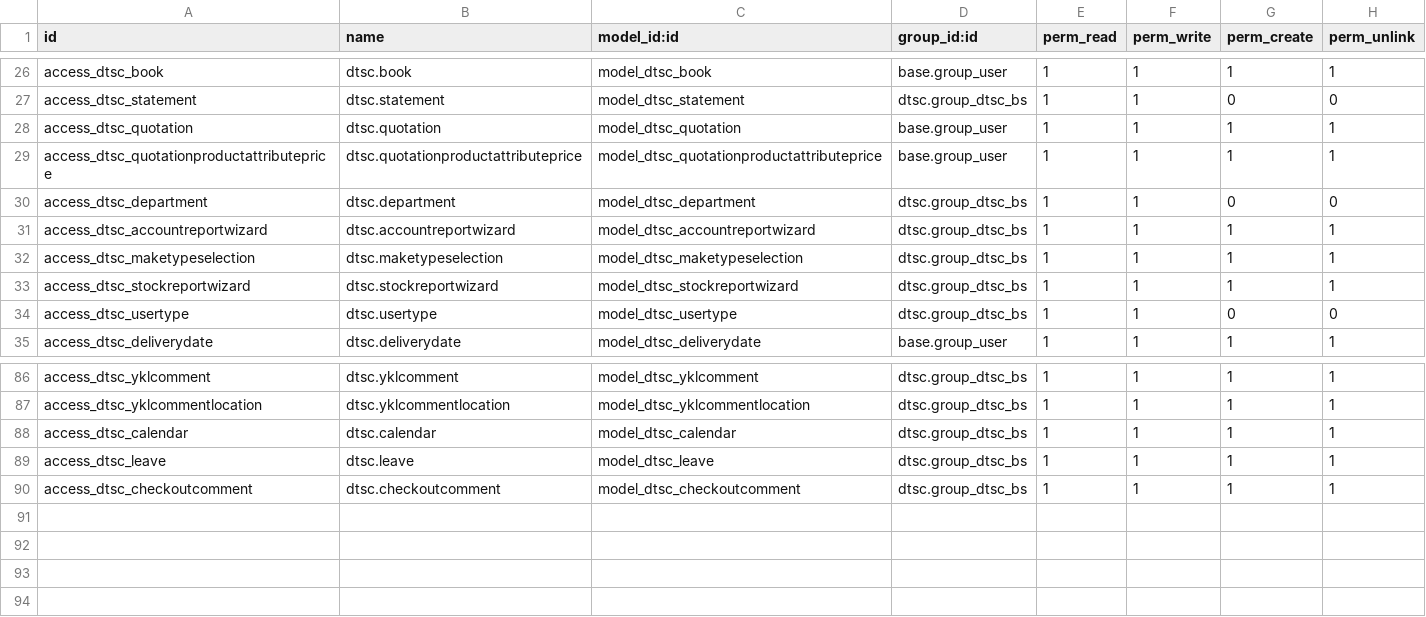
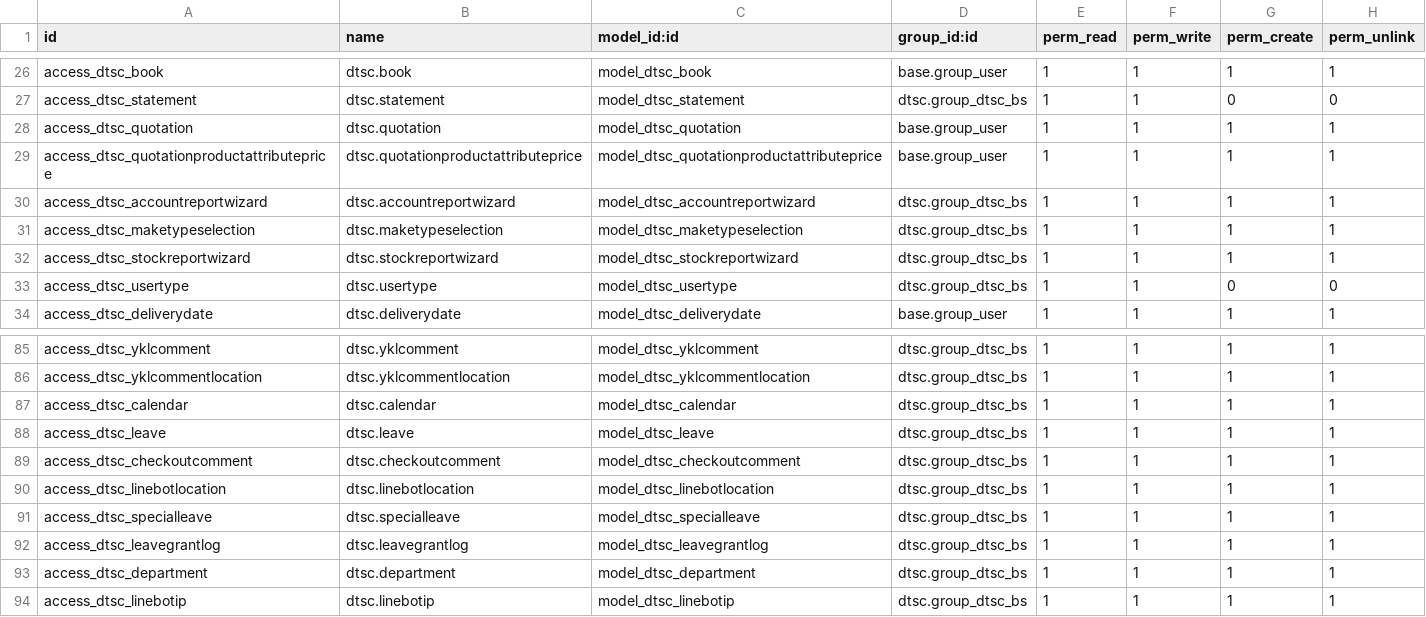
Before and after one commit to gitwbr/odoo_server, a CSV file: custom-addons/dtsc/security/ir.model.access.csv, drawn as a sheet; only a part is shown, gaps mark what is left out.

```diff
--- a/custom-addons/dtsc/security/ir.model.access.csv
+++ b/custom-addons/dtsc/security/ir.model.access.csv
@@ -29,3 +29,2 @@ access_dtsc_quotation,dtsc.quotation,model_dtsc_quotation,base.group_user,1,1,1,
 access_dtsc_quotationproductattributeprice,dtsc.quotationproductattributeprice,model_dtsc_quotationproductattributeprice,base.group_user,1,1,1,1
-access_dtsc_department,dtsc.department,model_dtsc_department,dtsc.group_dtsc_bs,1,1,0,0
 access_dtsc_accountreportwizard,dtsc.accountreportwizard,model_dtsc_accountreportwizard,dtsc.group_dtsc_bs,1,1,1,1
@@ -90 +89,6 @@ access_dtsc_leave,dtsc.leave,model_dtsc_leave,dtsc.group_dtsc_bs,1,1,1,1
 access_dtsc_checkoutcomment,dtsc.checkoutcomment,model_dtsc_checkoutcomment,dtsc.group_dtsc_bs,1,1,1,1
+access_dtsc_linebotlocation,dtsc.linebotlocation,model_dtsc_linebotlocation,dtsc.group_dtsc_bs,1,1,1,1
+access_dtsc_specialleave,dtsc.specialleave,model_dtsc_specialleave,dtsc.group_dtsc_bs,1,1,1,1
+access_dtsc_leavegrantlog,dtsc.leavegrantlog,model_dtsc_leavegrantlog,dtsc.group_dtsc_bs,1,1,1,1
+access_dtsc_department,dtsc.department,model_dtsc_department,dtsc.group_dtsc_bs,1,1,1,1
+access_dtsc_linebotip,dtsc.linebotip,model_dtsc_linebotip,dtsc.group_dtsc_bs,1,1,1,1
```
Also changed, not shown: 27 other files.
